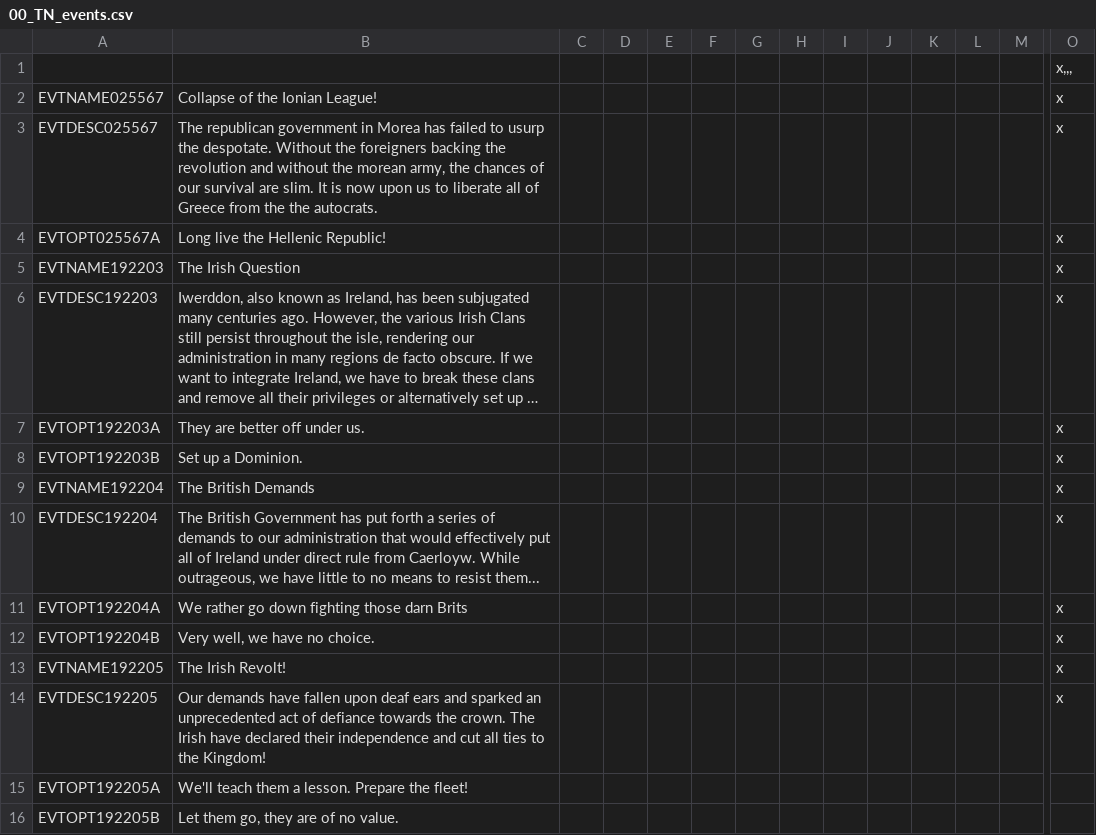
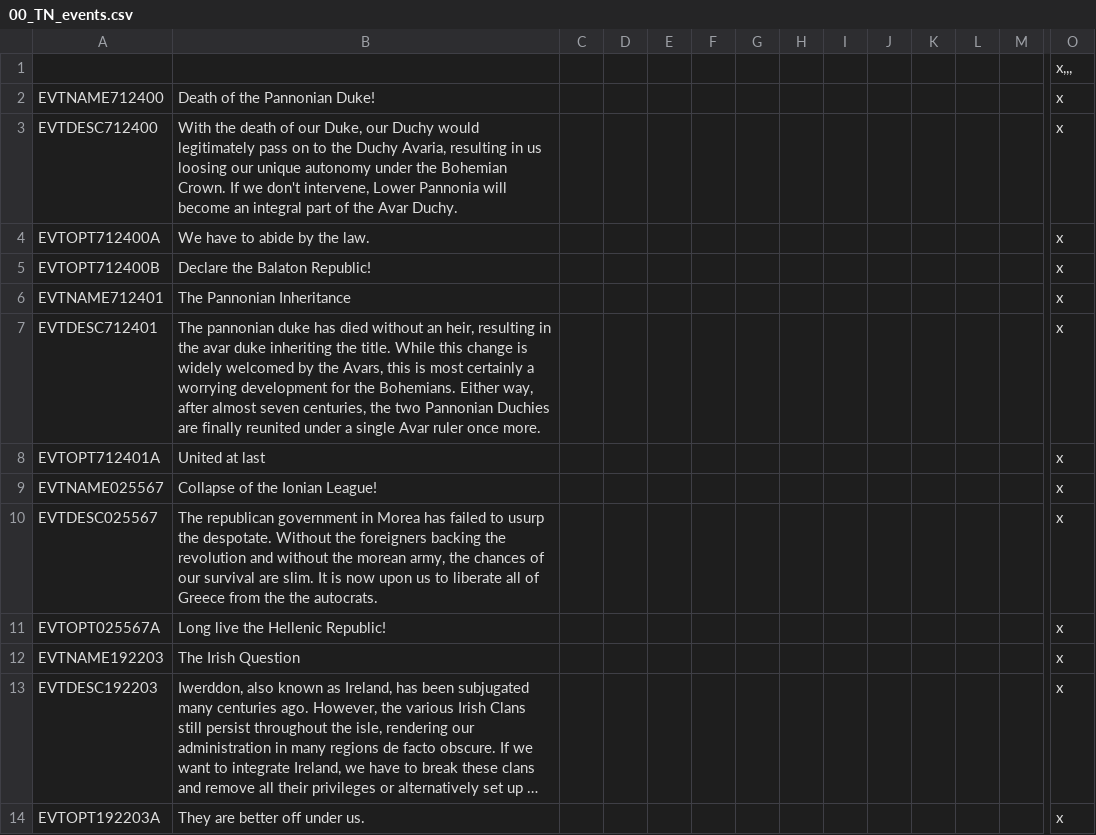
Before and after one commit to TerraNovaVictoria/TerraNova, a CSV file: localisation/00_TN_events.csv, drawn as a sheet; only a part is shown, gaps mark what is left out; the shorter side is filled out with more unchanged rows; long unchanged cells end in …; rows hold the shown columns only; the diff names each change by its address in the sheet, - before the commit and + after, or states it on an @@ line.

Commit message:
avar flavor and chrobatia

```diff
--- a/localisation/00_TN_events.csv
+++ b/localisation/00_TN_events.csv
+row 2: EVTNAME712400 | Death of the Pannonian Duke! |  |  |  |  |  |  |  |  |  |  |  | x
+row 3: EVTDESC712400 | With the death of our Duke, our Duchy would legitimately pass on to the Duchy Avaria, resulting in us loosing our unique autonomy under the Bohemian Crown. If we don't intervene, Lower Pannonia will become an integral part of the Avar Duchy. |  |  |  |  |  |  |  |  |  |  |  | x
+row 4: EVTOPT712400A | We have to abide by the law. |  |  |  |  |  |  |  |  |  |  |  | x
+row 5: EVTOPT712400B | Declare the Balaton Republic! |  |  |  |  |  |  |  |  |  |  |  | x
+row 6: EVTNAME712401 | The Pannonian Inheritance |  |  |  |  |  |  |  |  |  |  |  | x
+row 7: EVTDESC712401 | The pannonian duke has died without an heir, resulting in the avar duke inheriting the title. While this change is widely welcomed by the Avars, this is most certainly a worrying development for the Bohemians. Either way, after almost seven centuries, the two Pannonian Duchies are finally reunited under a single Avar ruler once more. |  |  |  |  |  |  |  |  |  |  |  | x
+row 8: EVTOPT712401A | United at last |  |  |  |  |  |  |  |  |  |  |  | x
```
Also changed, not shown: localisation/00_TN_countries.csv, 39 other files.
